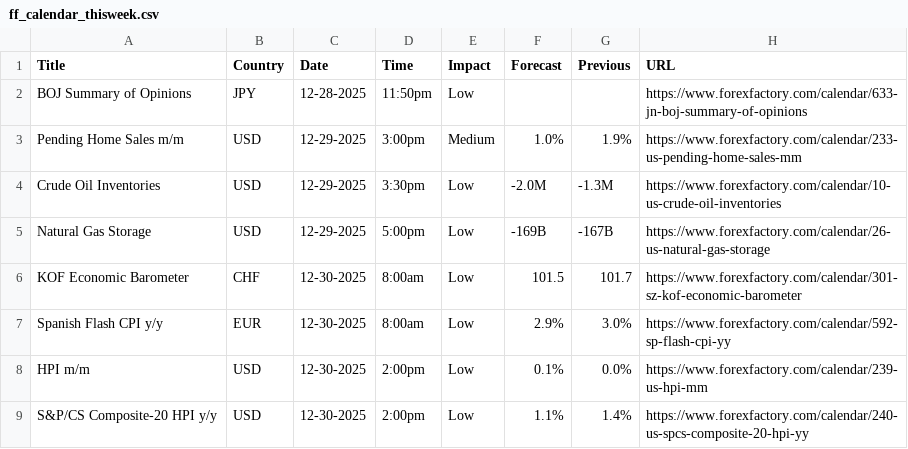
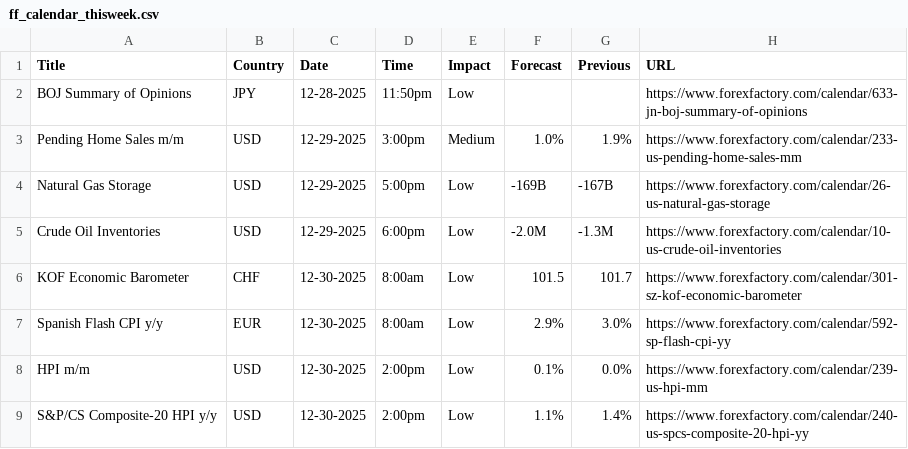
Before and after one commit to adolfomeza/RelativeIndicators, a CSV file: bin/Custom/AddOns/ASCENDO/EconomicCalendar/ForexFactory/ff_calendar_thisweek.csv, drawn as a sheet; only a part is shown.

```diff
--- a/bin/Custom/AddOns/ASCENDO/EconomicCalendar/ForexFactory/ff_calendar_thisweek.csv
+++ b/bin/Custom/AddOns/ASCENDO/EconomicCalendar/ForexFactory/ff_calendar_thisweek.csv
@@ -3,4 +3,4 @@ BOJ Summary of Opinions,JPY,12-28-2025,11:50pm,Low,,,https://www.forexfactory.co
 Pending Home Sales m/m,USD,12-29-2025,3:00pm,Medium,1.0%,1.9%,https://www.forexfactory.com/calendar/233-us-pending-home-sales-mm
-Crude Oil Inventories,USD,12-29-2025,3:30pm,Low,-2.0M,-1.3M,https://www.forexfactory.com/calendar/10-us-crude-oil-inventories
 Natural Gas Storage,USD,12-29-2025,5:00pm,Low,-169B,-167B,https://www.forexfactory.com/calendar/26-us-natural-gas-storage
+Crude Oil Inventories,USD,12-29-2025,6:00pm,Low,-2.0M,-1.3M,https://www.forexfactory.com/calendar/10-us-crude-oil-inventories
 KOF Economic Barometer,CHF,12-30-2025,8:00am,Low,101.5,101.7,https://www.forexfactory.com/calendar/301-sz-kof-economic-barometer
```
Also changed, not shown: bin/Custom/AddOns/ASCENDO/EconomicCalendar/ForexFactory/ee_calendar_thisweek.csv, bin/Custom/AddOns/ASCENDO/EconomicCalendar/ForexFactory/previous_calendar_thisweek.csv, 3 other files.
